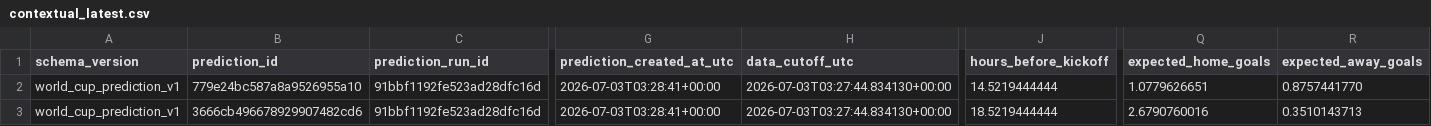
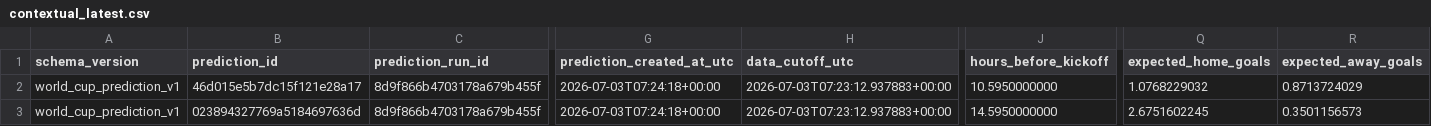
Before and after one commit to juanbrau-or/world-cup-2026-predictions, a CSV file: shadow/contextual_latest.csv, drawn as a sheet; only a part is shown, gaps mark what is left out; the diff covers the shown part only; the diff names each change by its address in the sheet, - before the commit and + after, or states it on an @@ line.

```diff
--- a/shadow/contextual_latest.csv
+++ b/shadow/contextual_latest.csv
-B2 (prediction_id): 779e24bc587a8a9526955a10
+B2 (prediction_id): 46d015e5b7dc15f121e28a17
-C2:C3 (prediction_run_id): 91bbf1192fe523ad28dfc16d
+C2:C3 (prediction_run_id): 8d9f866b4703178a679b455f
-G2:G3 (prediction_created_at_utc): 2026-07-03T03:28:41+00:00
+G2:G3 (prediction_created_at_utc): 2026-07-03T07:24:18+00:00
-H2:H3 (data_cutoff_utc): 2026-07-03T03:27:44.834130+00:00
+H2:H3 (data_cutoff_utc): 2026-07-03T07:23:12.937883+00:00
-J2 (hours_before_kickoff): 14.5219444444
+J2 (hours_before_kickoff): 10.5950000000
-Q2 (expected_home_goals): 1.0779626651
+Q2 (expected_home_goals): 1.0768229032
-R2 (expected_away_goals): 0.8757441770
+R2 (expected_away_goals): 0.8713724029
-B3 (prediction_id): 3666cb496678929907482cd6
+B3 (prediction_id): 023894327769a5184697636d
-J3 (hours_before_kickoff): 18.5219444444
+J3 (hours_before_kickoff): 14.5950000000
-Q3 (expected_home_goals): 2.6790760016
+Q3 (expected_home_goals): 2.6751602245
-R3 (expected_away_goals): 0.3510143713
+R3 (expected_away_goals): 0.3501156573
```
Also changed, not shown: 130 edited cells elsewhere in this file, latest.csv, prospective_matches.csv, 18 other files.
